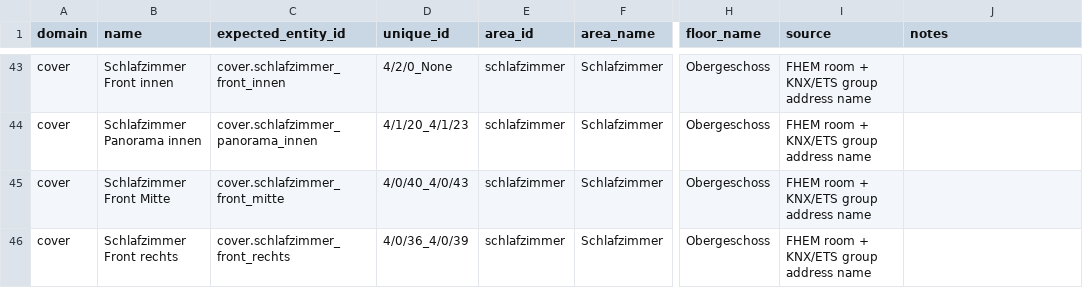
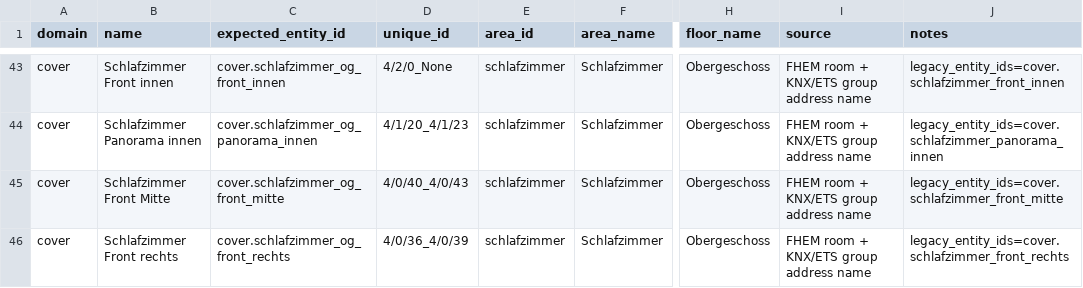
Before and after one commit to Yazracor/Home-Assistant-Config, a CSV file: area_assignments.csv, drawn as a sheet; only a part is shown, gaps mark what is left out; the diff covers the shown part only; the diff names each change by its address in the sheet, - before the commit and + after, or states it on an @@ line.

```diff
--- a/area_assignments.csv
+++ b/area_assignments.csv
-C43 (expected_entity_id): cover.schlafzimmer_front_innen
+C43 (expected_entity_id): cover.schlafzimmer_og_front_innen
-J43 (notes): (empty)
+J43 (notes): legacy_entity_ids=cover.schlafzimmer_front_innen
-C44 (expected_entity_id): cover.schlafzimmer_panorama_innen
+C44 (expected_entity_id): cover.schlafzimmer_og_panorama_innen
-J44 (notes): (empty)
+J44 (notes): legacy_entity_ids=cover.schlafzimmer_panorama_innen
-C45 (expected_entity_id): cover.schlafzimmer_front_mitte
+C45 (expected_entity_id): cover.schlafzimmer_og_front_mitte
-J45 (notes): (empty)
+J45 (notes): legacy_entity_ids=cover.schlafzimmer_front_mitte
-C46 (expected_entity_id): cover.schlafzimmer_front_rechts
+C46 (expected_entity_id): cover.schlafzimmer_og_front_rechts
-J46 (notes): (empty)
+J46 (notes): legacy_entity_ids=cover.schlafzimmer_front_rechts
```
Also changed, not shown: 1 added row and 86 edited cells elsewhere in this file, 7 other files.
